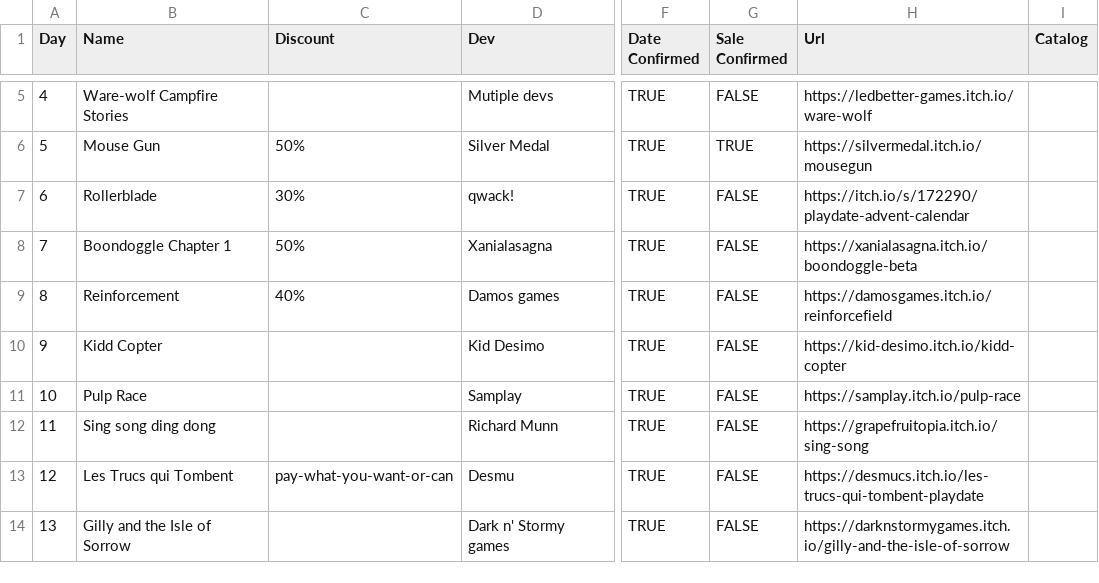
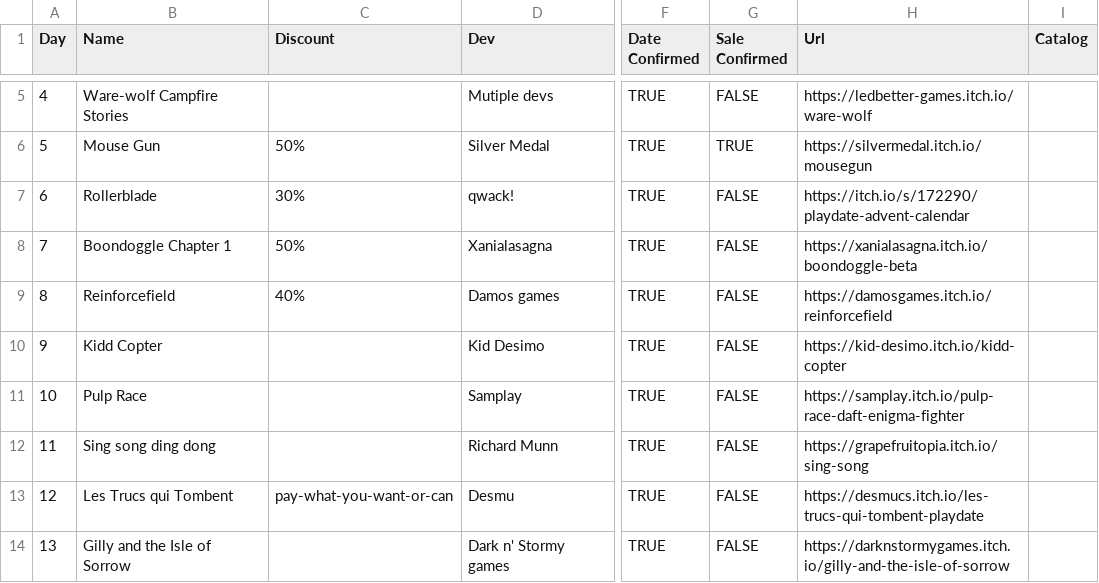
Before and after one commit to DomDomHaas/playdate-advent, a CSV file: public/pac_2025.csv, drawn as a sheet; only a part is shown, gaps mark what is left out; the diff names each change by its address in the sheet, - before the commit and + after, or states it on an @@ line.

Commit message:
increased version: 1.7.25 with additional screenshots; updated link for day 10

```diff
--- a/public/pac_2025.csv
+++ b/public/pac_2025.csv
-B9 (Name): Reinforcement
+B9 (Name): Reinforcefield
-H11 (Url): https://samplay.itch.io/pulp-race
+H11 (Url): https://samplay.itch.io/pulp-race-daft-enigma-fighter
```
Also changed, not shown: 4 other files.
